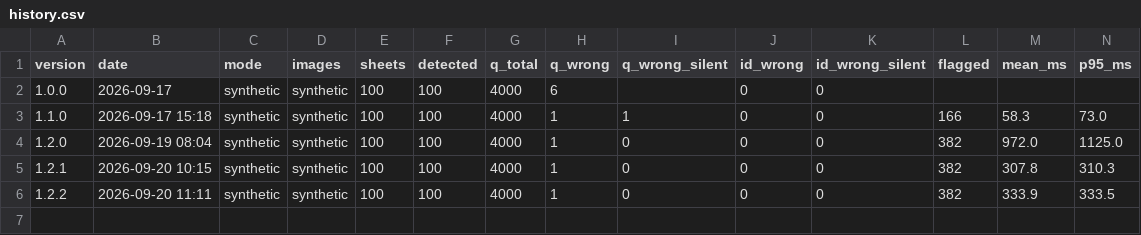
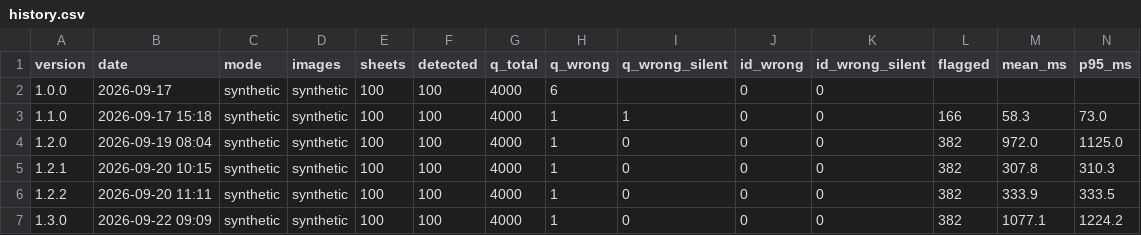
Before and after one commit to NapanDeeseng/omr-grading, a CSV file: reports/history.csv, drawn as a sheet; only a part is shown; rows hold the shown columns only; the diff names each change by its address in the sheet, - before the commit and + after, or states it on an @@ line.

```diff
--- a/reports/history.csv
+++ b/reports/history.csv
+row 7: 1.3.0 | 2026-09-22 09:09 | synthetic | synthetic | 100 | 100 | 4000 | 1 | 0 | 0 | 0 | 382 | 1077.1 | 1224.2
```
Also changed, not shown: 6 other files.
